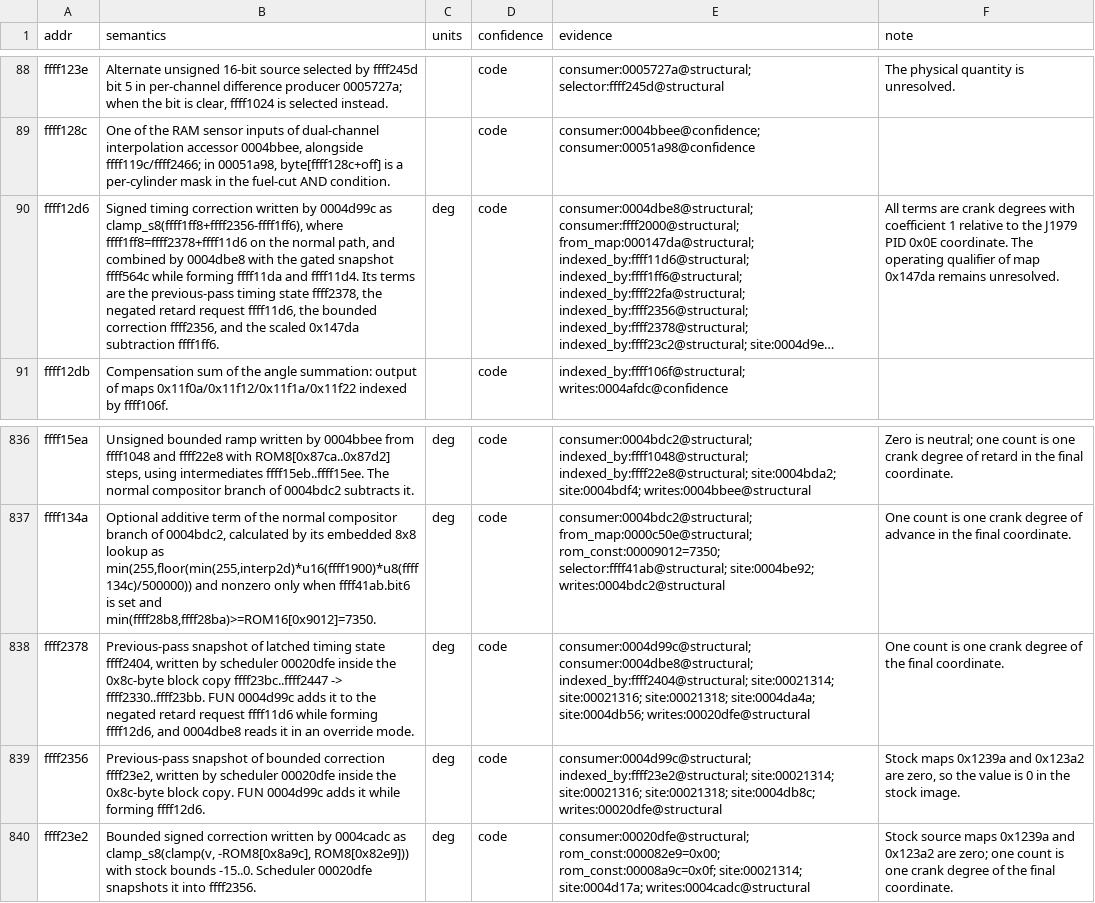
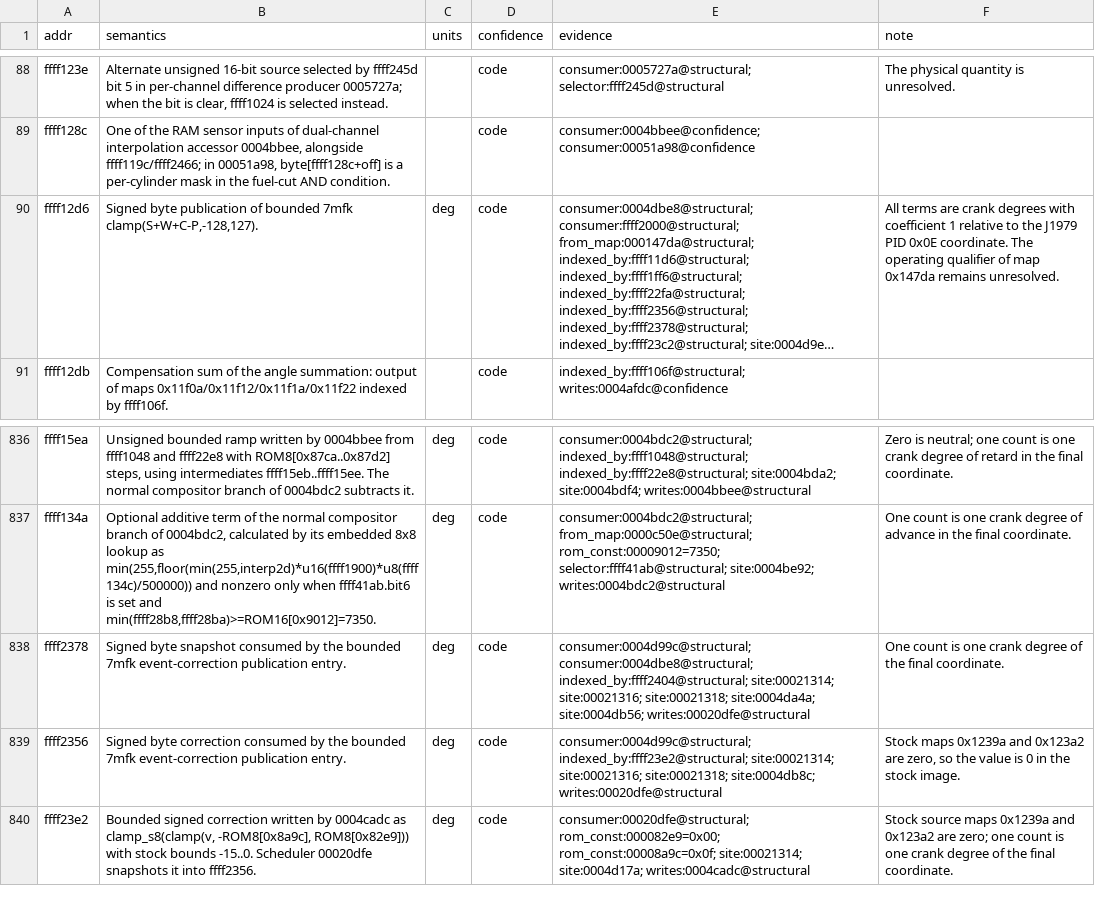
Before and after one commit to irudoy/v, a CSV file: defs/JK08A.vars.csv, drawn as a sheet; only a part is shown, gaps mark what is left out; long unchanged cells end in …; the diff names each change by its address in the sheet, - before the commit and + after, or states it on an @@ line.

Commit message:
feat(kb): bind widened knock event publication

```diff
--- a/defs/JK08A.vars.csv
+++ b/defs/JK08A.vars.csv
-B90 (semantics): Signed timing correction written by 0004d99c as clamp_s8(ffff1ff8+ffff2356-ffff1ff6), where ffff1ff8=ffff2378+ffff11d6 on the normal path, and combined by 0004dbe8 with the gated snapshot ffff564c while forming ffff11da and ffff11d4. Its terms are the previous-pass timing state ffff2378, the negated retard request ffff11d6, the bounded correction ffff2356, and the scaled 0x147da subtraction ffff1ff6.
+B90 (semantics): Signed byte publication of bounded 7mfk clamp(S+W+C-P,-128,127).
-B838 (semantics): Previous-pass snapshot of latched timing state ffff2404, written by scheduler 00020dfe inside the 0x8c-byte block copy ffff23bc..ffff2447 -> ffff2330..ffff23bb. FUN 0004d99c adds it to the negated retard request ffff11d6 while forming ffff12d6, and 0004dbe8 reads it in an override mode.
+B838 (semantics): Signed byte snapshot consumed by the bounded 7mfk event-correction publication entry.
-B839 (semantics): Previous-pass snapshot of bounded correction ffff23e2, written by scheduler 00020dfe inside the 0x8c-byte block copy. FUN 0004d99c adds it while forming ffff12d6.
+B839 (semantics): Signed byte correction consumed by the bounded 7mfk event-correction publication entry.
```
Also changed, not shown: 16 other files.
